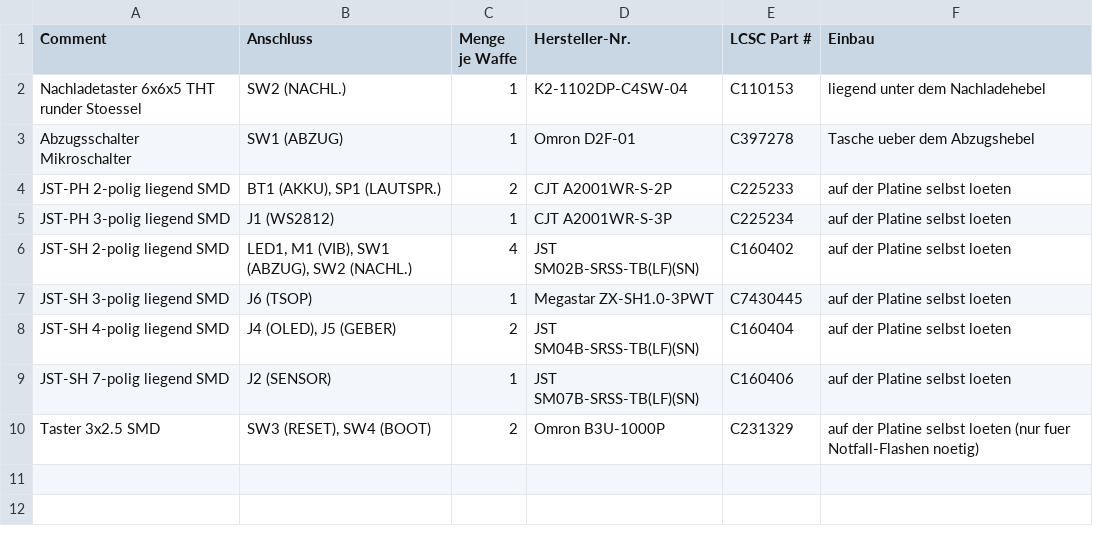
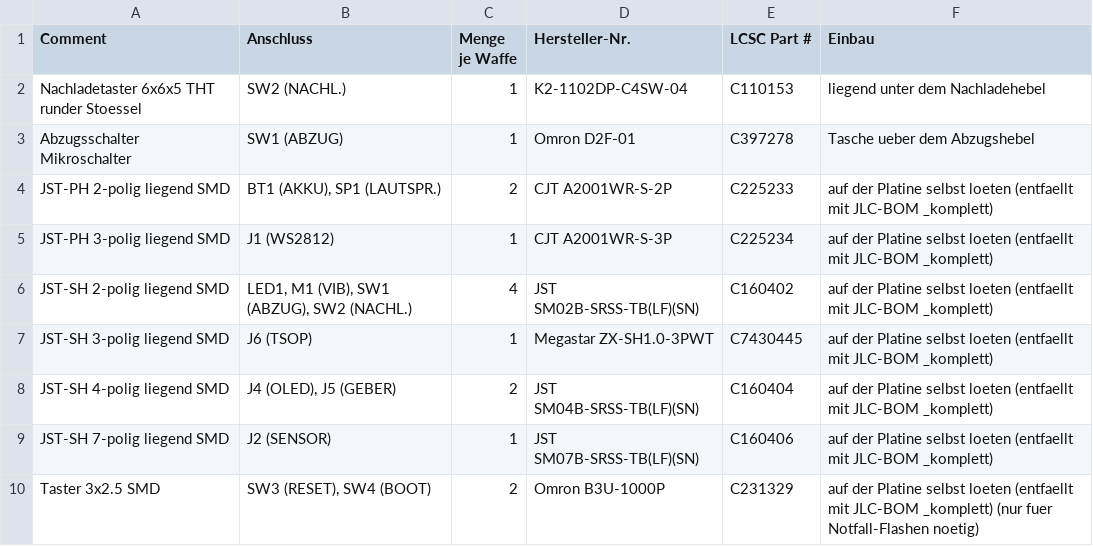
Before and after one commit to G5K-org/open-lasertag, a CSV file: kicad/waffe_elektronik/fertigung/lcsc/waffe_lose_teile.csv, drawn as a sheet.

```diff
--- a/kicad/waffe_elektronik/fertigung/lcsc/waffe_lose_teile.csv
+++ b/kicad/waffe_elektronik/fertigung/lcsc/waffe_lose_teile.csv
@@ -3,8 +3,8 @@ Nachladetaster 6x6x5 THT runder Stoessel,SW2 (NACHL.),1,K2-1102DP-C4SW-04,C11015
 Abzugsschalter Mikroschalter,SW1 (ABZUG),1,Omron D2F-01,C397278,Tasche ueber dem Abzugshebel
-JST-PH 2-polig liegend SMD,"BT1 (AKKU), SP1 (LAUTSPR.)",2,CJT A2001WR-S-2P,C225233,auf der Platine selbst loeten
-JST-PH 3-polig liegend SMD,J1 (WS2812),1,CJT A2001WR-S-3P,C225234,auf der Platine selbst loeten
-JST-SH 2-polig liegend SMD,"LED1, M1 (VIB), SW1 (ABZUG), SW2 (NACHL.)",4,JST SM02B-SRSS-TB(LF)(SN),C160402,auf der Platine selbst loeten
-JST-SH 3-polig liegend SMD,J6 (TSOP),1,Megastar ZX-SH1.0-3PWT,C7430445,auf der Platine selbst loeten
-JST-SH 4-polig liegend SMD,"J4 (OLED), J5 (GEBER)",2,JST SM04B-SRSS-TB(LF)(SN),C160404,auf der Platine selbst loeten
-JST-SH 7-polig liegend SMD,J2 (SENSOR),1,JST SM07B-SRSS-TB(LF)(SN),C160406,auf der Platine selbst loeten
-Taster 3x2.5 SMD,"SW3 (RESET), SW4 (BOOT)",2,Omron B3U-1000P,C231329,auf der Platine selbst loeten (nur fuer Notfall-Flashen noetig)
+JST-PH 2-polig liegend SMD,"BT1 (AKKU), SP1 (LAUTSPR.)",2,CJT A2001WR-S-2P,C225233,auf der Platine selbst loeten (entfaellt mit JLC-BOM _komplett)
+JST-PH 3-polig liegend SMD,J1 (WS2812),1,CJT A2001WR-S-3P,C225234,auf der Platine selbst loeten (entfaellt mit JLC-BOM _komplett)
+JST-SH 2-polig liegend SMD,"LED1, M1 (VIB), SW1 (ABZUG), SW2 (NACHL.)",4,JST SM02B-SRSS-TB(LF)(SN),C160402,auf der Platine selbst loeten (entfaellt mit JLC-BOM _komplett)
+JST-SH 3-polig liegend SMD,J6 (TSOP),1,Megastar ZX-SH1.0-3PWT,C7430445,auf der Platine selbst loeten (entfaellt mit JLC-BOM _komplett)
+JST-SH 4-polig liegend SMD,"J4 (OLED), J5 (GEBER)",2,JST SM04B-SRSS-TB(LF)(SN),C160404,auf der Platine selbst loeten (entfaellt mit JLC-BOM _komplett)
+JST-SH 7-polig liegend SMD,J2 (SENSOR),1,JST SM07B-SRSS-TB(LF)(SN),C160406,auf der Platine selbst loeten (entfaellt mit JLC-BOM _komplett)
+Taster 3x2.5 SMD,"SW3 (RESET), SW4 (BOOT)",2,Omron B3U-1000P,C231329,auf der Platine selbst loeten (entfaellt mit JLC-BOM _komplett) (nur fuer Notfall-Flashen noetig)
```
Also changed, not shown: 31 other files.
